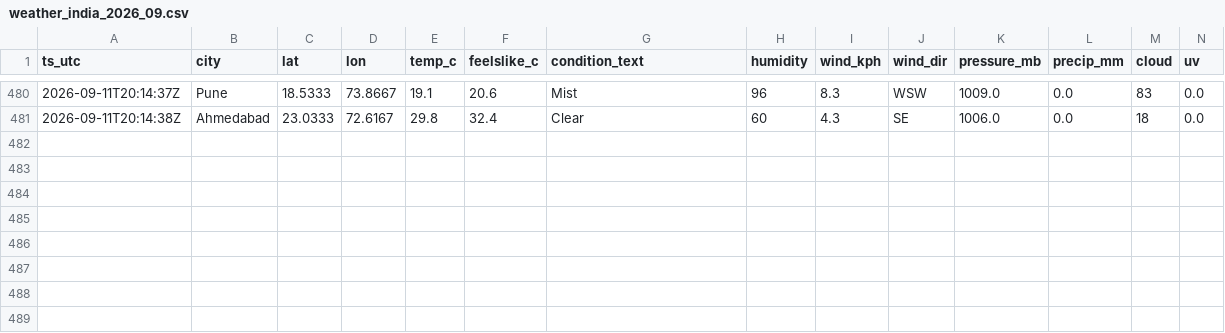
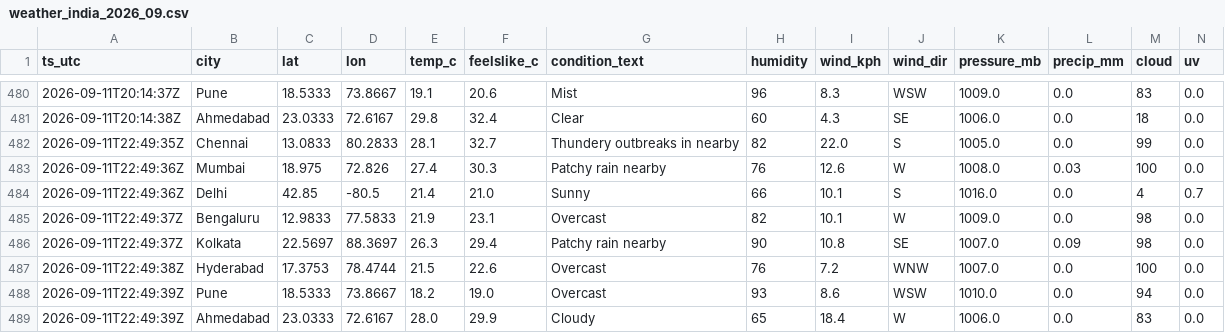
Before and after one commit to anwarmohammedbasha/weather-api-fetch, a CSV file: data/weather_india_2026_09.csv, drawn as a sheet; only a part is shown, gaps mark what is left out; rows hold the shown columns only; the diff names each change by its address in the sheet, - before the commit and + after, or states it on an @@ line.

```diff
--- a/data/weather_india_2026_09.csv
+++ b/data/weather_india_2026_09.csv
+row 482: 2026-09-11T22:49:35Z | Chennai | 13.0833 | 80.2833 | 28.1 | 32.7 | Thundery outbreaks in nearby | 82 | 22.0 | S | 1005.0 | 0.0 | 99 | 0.0
+row 483: 2026-09-11T22:49:36Z | Mumbai | 18.975 | 72.826 | 27.4 | 30.3 | Patchy rain nearby | 76 | 12.6 | W | 1008.0 | 0.03 | 100 | 0.0
+row 484: 2026-09-11T22:49:36Z | Delhi | 42.85 | -80.5 | 21.4 | 21.0 | Sunny | 66 | 10.1 | S | 1016.0 | 0.0 | 4 | 0.7
+row 485: 2026-09-11T22:49:37Z | Bengaluru | 12.9833 | 77.5833 | 21.9 | 23.1 | Overcast | 82 | 10.1 | W | 1009.0 | 0.0 | 98 | 0.0
+row 486: 2026-09-11T22:49:37Z | Kolkata | 22.5697 | 88.3697 | 26.3 | 29.4 | Patchy rain nearby | 90 | 10.8 | SE | 1007.0 | 0.09 | 98 | 0.0
+row 487: 2026-09-11T22:49:38Z | Hyderabad | 17.3753 | 78.4744 | 21.5 | 22.6 | Overcast | 76 | 7.2 | WNW | 1007.0 | 0.0 | 100 | 0.0
+row 488: 2026-09-11T22:49:39Z | Pune | 18.5333 | 73.8667 | 18.2 | 19.0 | Overcast | 93 | 8.6 | WSW | 1010.0 | 0.0 | 94 | 0.0
+row 489: 2026-09-11T22:49:39Z | Ahmedabad | 23.0333 | 72.6167 | 28.0 | 29.9 | Cloudy | 65 | 18.4 | W | 1006.0 | 0.0 | 83 | 0.0
```
Also changed, not shown: 8 other files.
